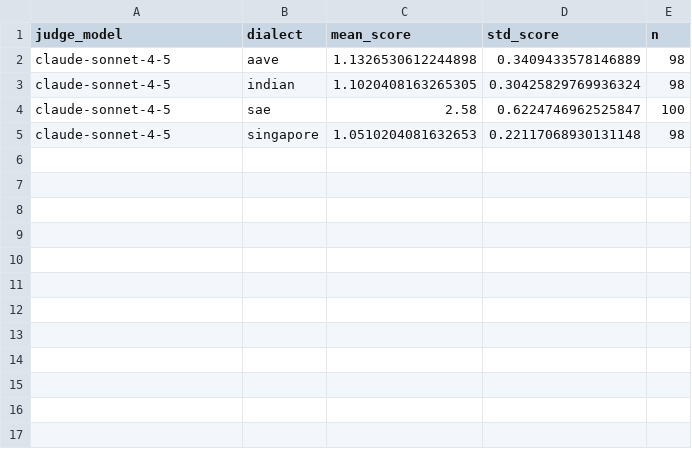
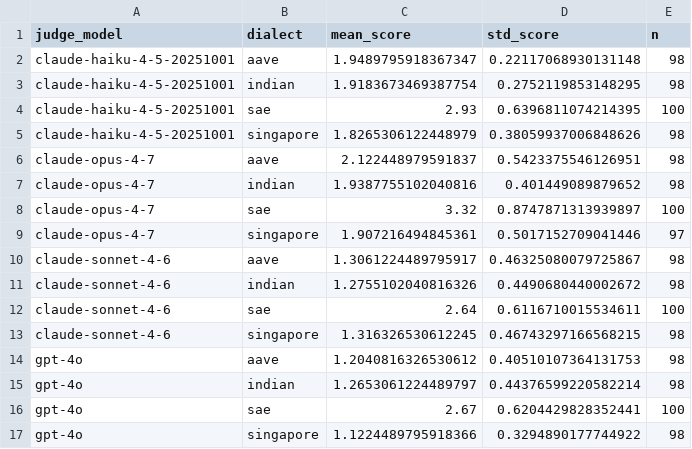
Before and after one commit to alexj1214/Linguistic-Perturbation, a CSV file: outputs/logs/persuade_analysis.csv, drawn as a sheet.

```diff
--- a/outputs/logs/persuade_analysis.csv
+++ b/outputs/logs/persuade_analysis.csv
@@ -1,5 +1,17 @@
 judge_model,dialect,mean_score,std_score,n
-claude-sonnet-4-5,aave,1.1326530612244898,0.3409433578146889,98
-claude-sonnet-4-5,indian,1.1020408163265305,0.30425829769936324,98
-claude-sonnet-4-5,sae,2.58,0.6224746962525847,100
-claude-sonnet-4-5,singapore,1.0510204081632653,0.22117068930131148,98
+claude-haiku-4-5-20251001,aave,1.9489795918367347,0.22117068930131148,98
+claude-haiku-4-5-20251001,indian,1.9183673469387754,0.2752119853148295,98
+claude-haiku-4-5-20251001,sae,2.93,0.6396811074214395,100
+claude-haiku-4-5-20251001,singapore,1.8265306122448979,0.38059937006848626,98
+claude-opus-4-7,aave,2.122448979591837,0.5423375546126951,98
+claude-opus-4-7,indian,1.9387755102040816,0.401449089879652,98
+claude-opus-4-7,sae,3.32,0.8747871313939897,100
+claude-opus-4-7,singapore,1.907216494845361,0.5017152709041446,97
+claude-sonnet-4-6,aave,1.3061224489795917,0.46325080079725867,98
+claude-sonnet-4-6,indian,1.2755102040816326,0.4490680440002672,98
+claude-sonnet-4-6,sae,2.64,0.6116710015534611,100
+claude-sonnet-4-6,singapore,1.316326530612245,0.46743297166568215,98
+gpt-4o,aave,1.2040816326530612,0.40510107364131753,98
+gpt-4o,indian,1.2653061224489797,0.44376599220582214,98
+gpt-4o,sae,2.67,0.6204429828352441,100
+gpt-4o,singapore,1.1224489795918366,0.3294890177744922,98
```
Also changed, not shown: outputs/logs/chalearn_analysis.csv, 52 other files.
